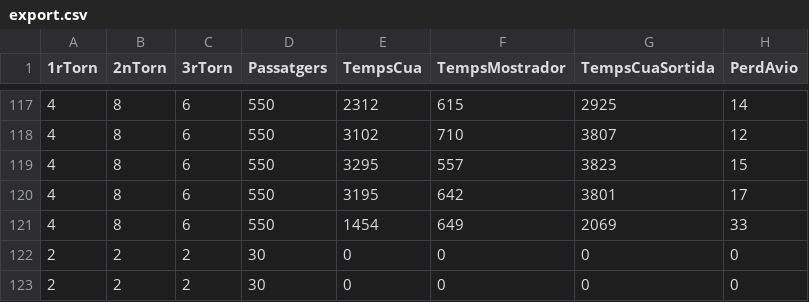
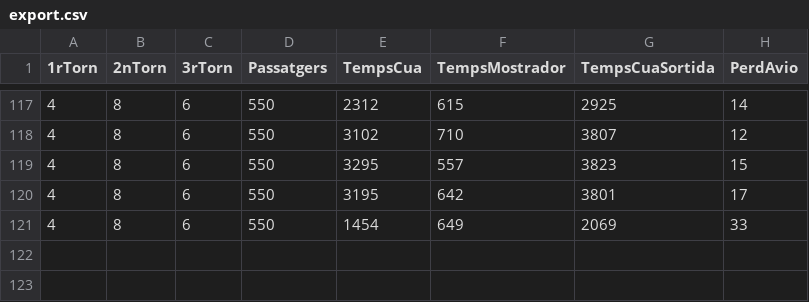
Before and after one commit to miquelperello/FIB-Simulacio, a CSV file: export.csv, drawn as a sheet; only a part is shown, gaps mark what is left out; the diff names each change by its address in the sheet, - before the commit and + after, or states it on an @@ line.

```diff
--- a/export.csv
+++ b/export.csv
-row 122: 2 | 2 | 2 | 30 | 0 | 0 | 0 | 0
-row 123: 2 | 2 | 2 | 30 | 0 | 0 | 0 | 0
```
Also changed, not shown: 1 other file.
